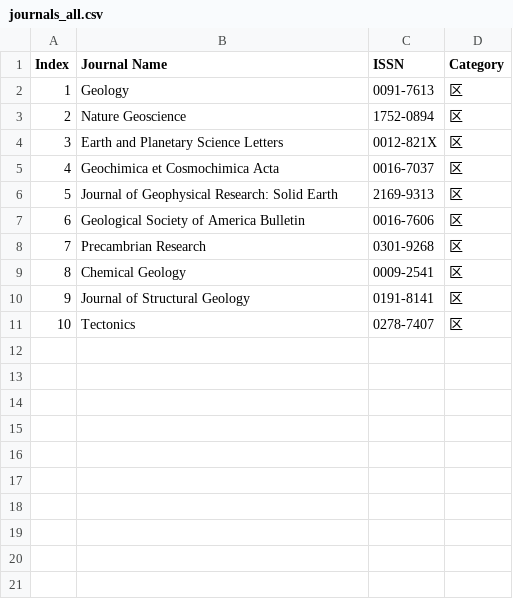
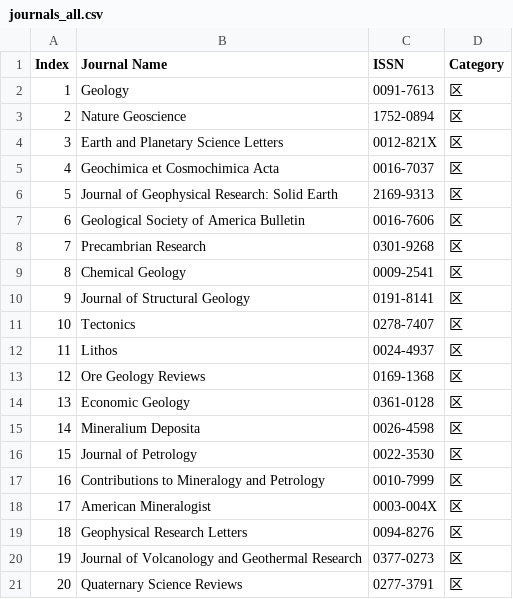
Before and after one commit to F-swanlight/sniffer_geo, a CSV file: data/journals_all.csv, drawn as a sheet.

```diff
--- a/data/journals_all.csv
+++ b/data/journals_all.csv
@@ -11 +11,11 @@ Index,Journal Name,ISSN,Category
 10,Tectonics,0278-7407,区
+11,Lithos,0024-4937,区
+12,Ore Geology Reviews,0169-1368,区
+13,Economic Geology,0361-0128,区
+14,Mineralium Deposita,0026-4598,区
+15,Journal of Petrology,0022-3530,区
+16,Contributions to Mineralogy and Petrology,0010-7999,区
+17,American Mineralogist,0003-004X,区
+18,Geophysical Research Letters,0094-8276,区
+19,Journal of Volcanology and Geothermal Research,0377-0273,区
+20,Quaternary Science Reviews,0277-3791,区
```
Also changed, not shown: 1 other file.
